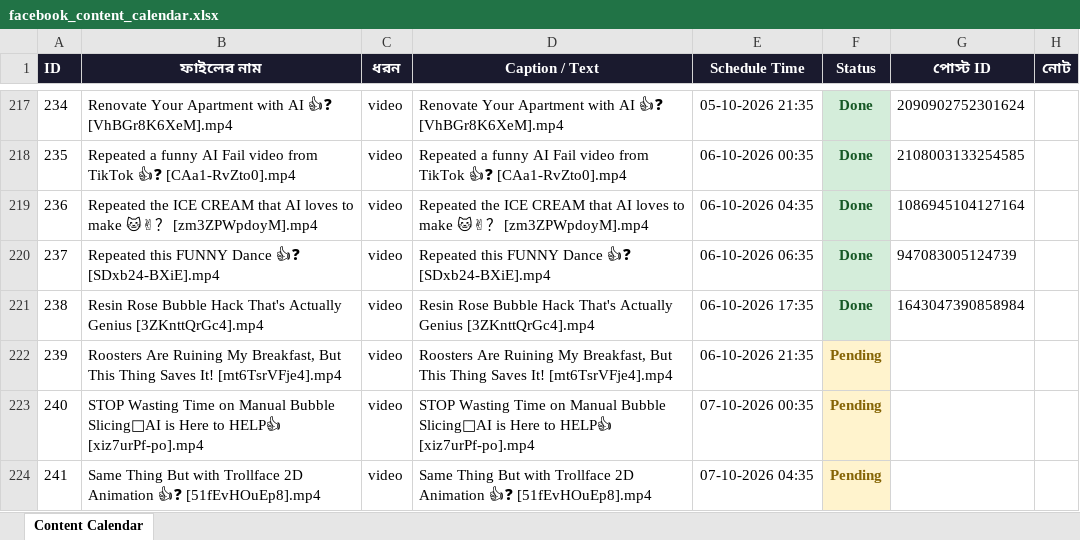
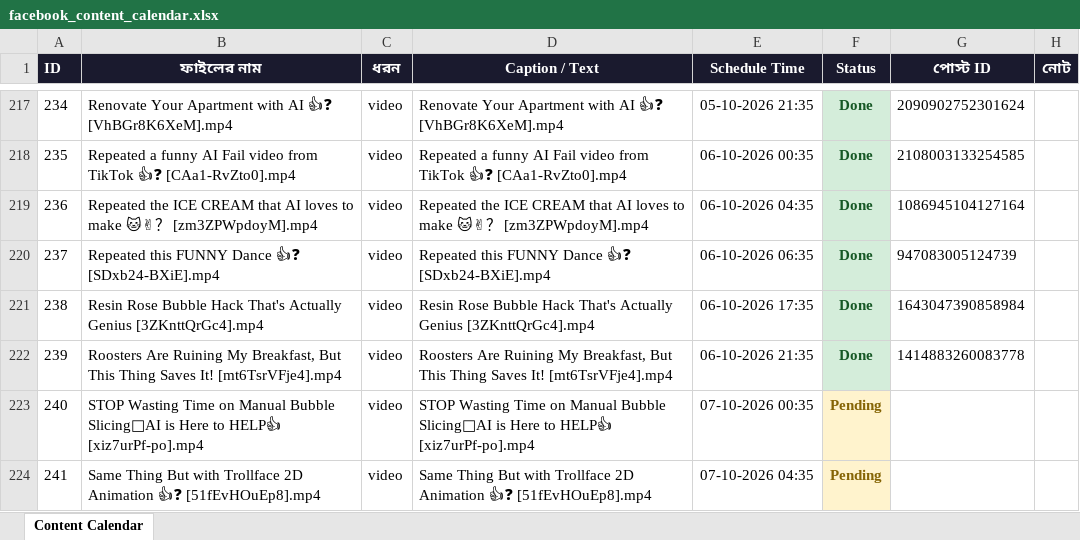
Before and after one commit to niru799x-beep/fb-autoposter-lol, an Excel workbook: facebook_content_calendar.xlsx, sheet Content Calendar, drawn as a sheet; only a part is shown, gaps mark what is left out; values as stored, in another font and other column widths than the file's, no borders; the diff names each change by its address in the sheet, - before the commit and + after, or states it on an @@ line.

```diff
--- a/facebook_content_calendar.xlsx (sheet Content Calendar)
+++ b/facebook_content_calendar.xlsx (sheet Content Calendar)
-F222 (Status): Pending
+F222 (Status): Done
@@ F222 fill: #FFF3CD → #D4EDDA, text colour: #856404 → #155724 @@
-G222 (পোস্ট ID): (empty)
+G222 (পোস্ট ID): 1414883260083778
```
